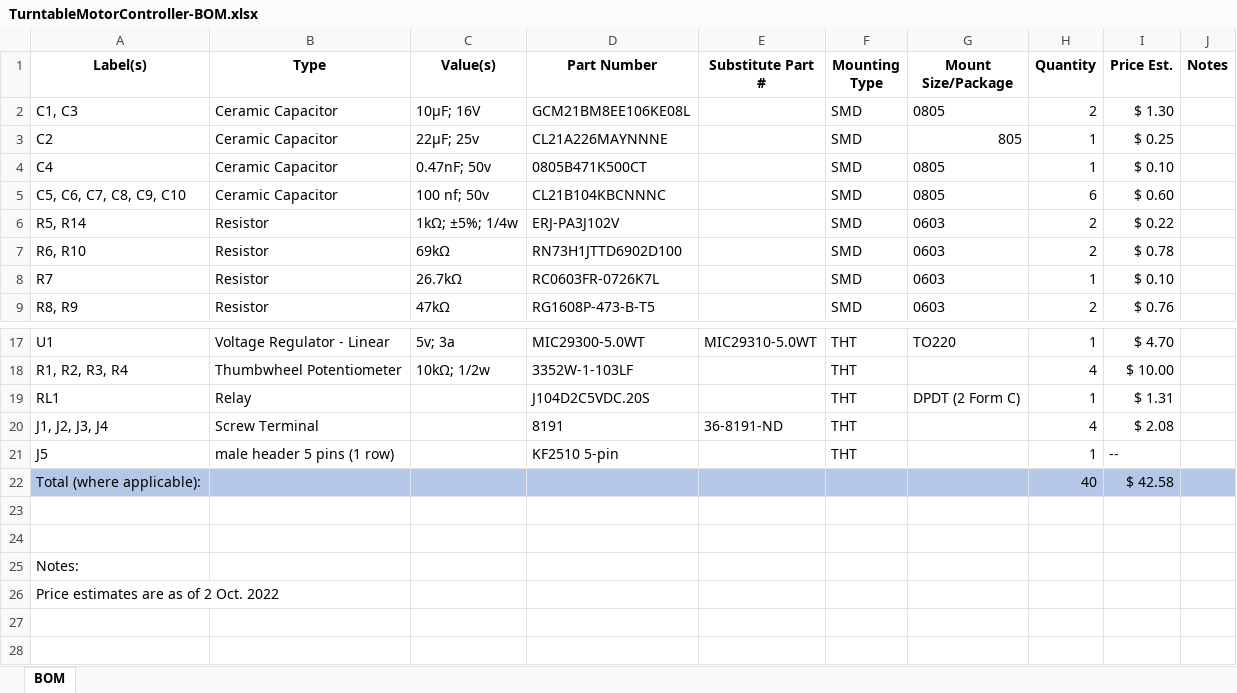
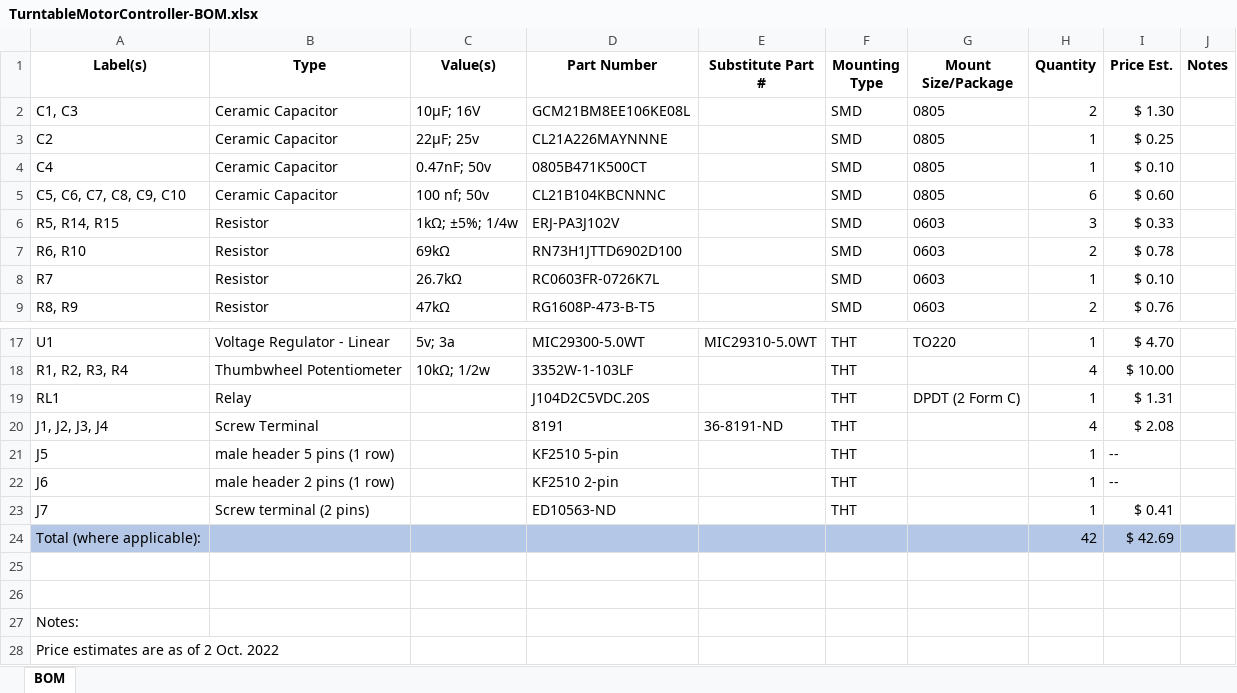
Before and after one commit to pdnelson/Automatic-Record-Player, an Excel workbook: electrical/TurntableMotorController-BOM.xlsx, sheet BOM, drawn as a sheet; only a part is shown, gaps mark what is left out; values as stored, in another font and other column widths than the file's, no borders; table styles not drawn; addresses are those after the commit; the diff names each change by its address in the sheet, - before the commit and + after, or states it on an @@ line.

Commit message:
Merge StrobeController board into MotorController

```diff
--- a/electrical/TurntableMotorController-BOM.xlsx (sheet BOM)
+++ b/electrical/TurntableMotorController-BOM.xlsx (sheet BOM)
-G3 (Mount Size/Package): 805
+G3 (Mount Size/Package): 0805
-A6 (Label(s)): R5, R14
+A6 (Label(s)): R5, R14, R15
-H6 (Quantity): 2
+H6 (Quantity): 3
-I6 (Price Est.): $ 0.22
+I6 (Price Est.): $ 0.33
+row 22: J6 | male header 2 pins (1 row) |  | KF2510 2-pin |  | THT |  | 1 | --
+row 23: J7 | Screw terminal (2 pins) |  | ED10563-ND |  | THT |  | 1 | $ 0.41
-H24 (Quantity): 40
+H24 (Quantity): 42
-I24 (Price Est.): $ 42.58
+I24 (Price Est.): $ 42.69
```
Also changed, not shown: 4 other files.
